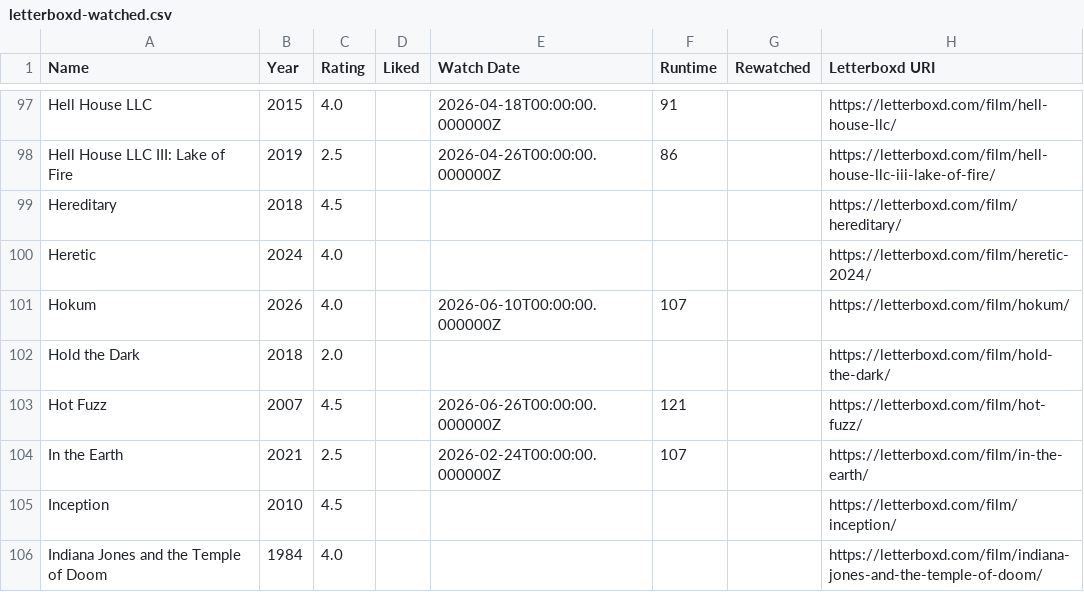
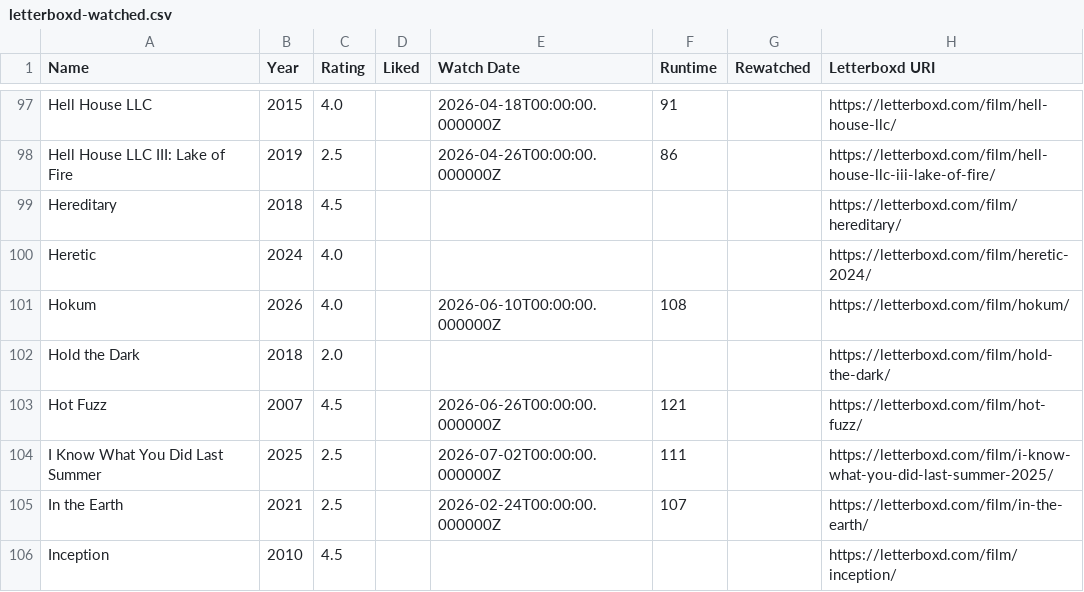
Before and after one commit to CoandaEffect/letterboxd-sync, a CSV file: letterboxd-watched.csv, drawn as a sheet; only a part is shown, gaps mark what is left out; the shorter side is filled out with more unchanged rows.

```diff
--- a/letterboxd-watched.csv
+++ b/letterboxd-watched.csv
@@ -100,5 +100,6 @@ Hereditary,2018,4.5,,,,,https://letterboxd.com/film/hereditary/
 Heretic,2024,4.0,,,,,https://letterboxd.com/film/heretic-2024/
-Hokum,2026,4.0,,2026-06-10T00:00:00.000000Z,107,,https://letterboxd.com/film/hokum/
+Hokum,2026,4.0,,2026-06-10T00:00:00.000000Z,108,,https://letterboxd.com/film/hokum/
 Hold the Dark,2018,2.0,,,,,https://letterboxd.com/film/hold-the-dark/
 Hot Fuzz,2007,4.5,,2026-06-26T00:00:00.000000Z,121,,https://letterboxd.com/film/hot-fuzz/
+I Know What You Did Last Summer,2025,2.5,,2026-07-02T00:00:00.000000Z,111,,https://letterboxd.com/film/i-know-what-you-did-last-summer-2025/
 In the Earth,2021,2.5,,2026-02-24T00:00:00.000000Z,107,,https://letterboxd.com/film/in-the-earth/
```
